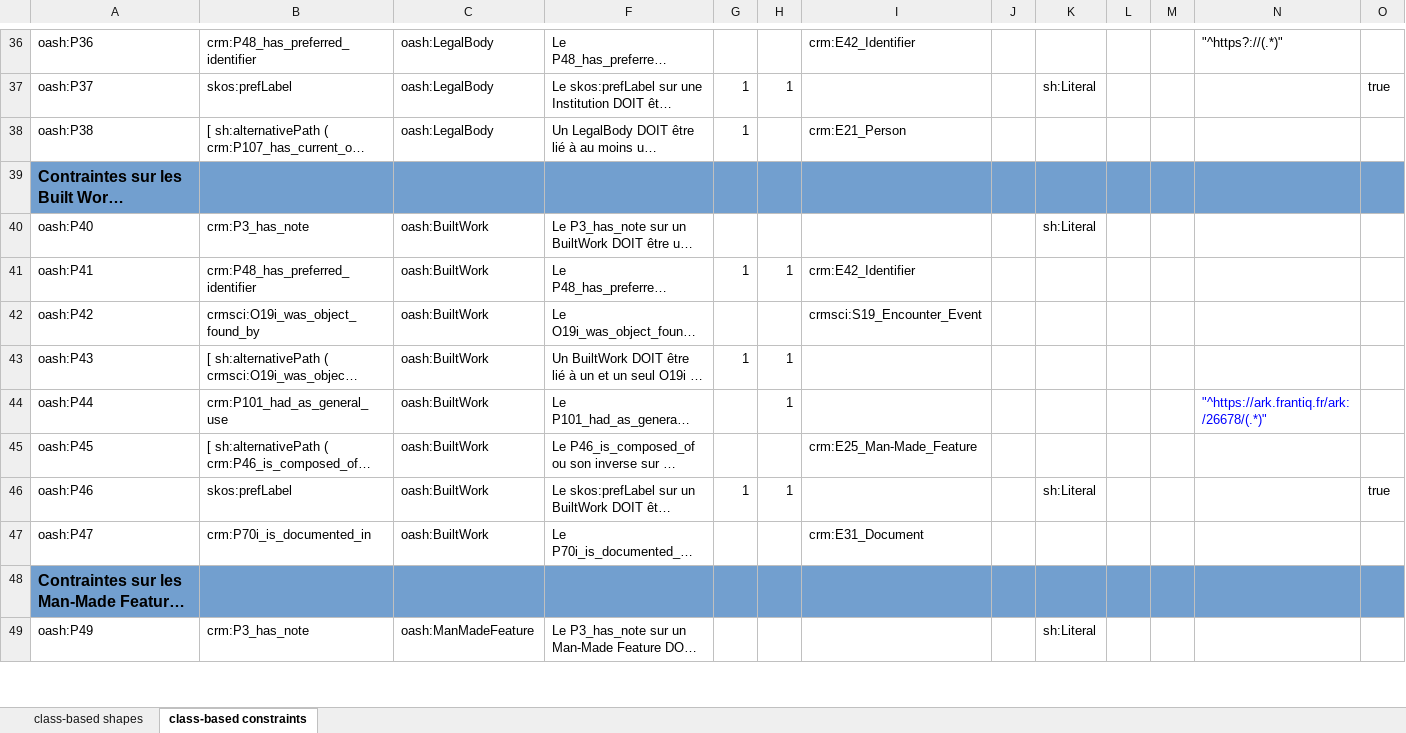
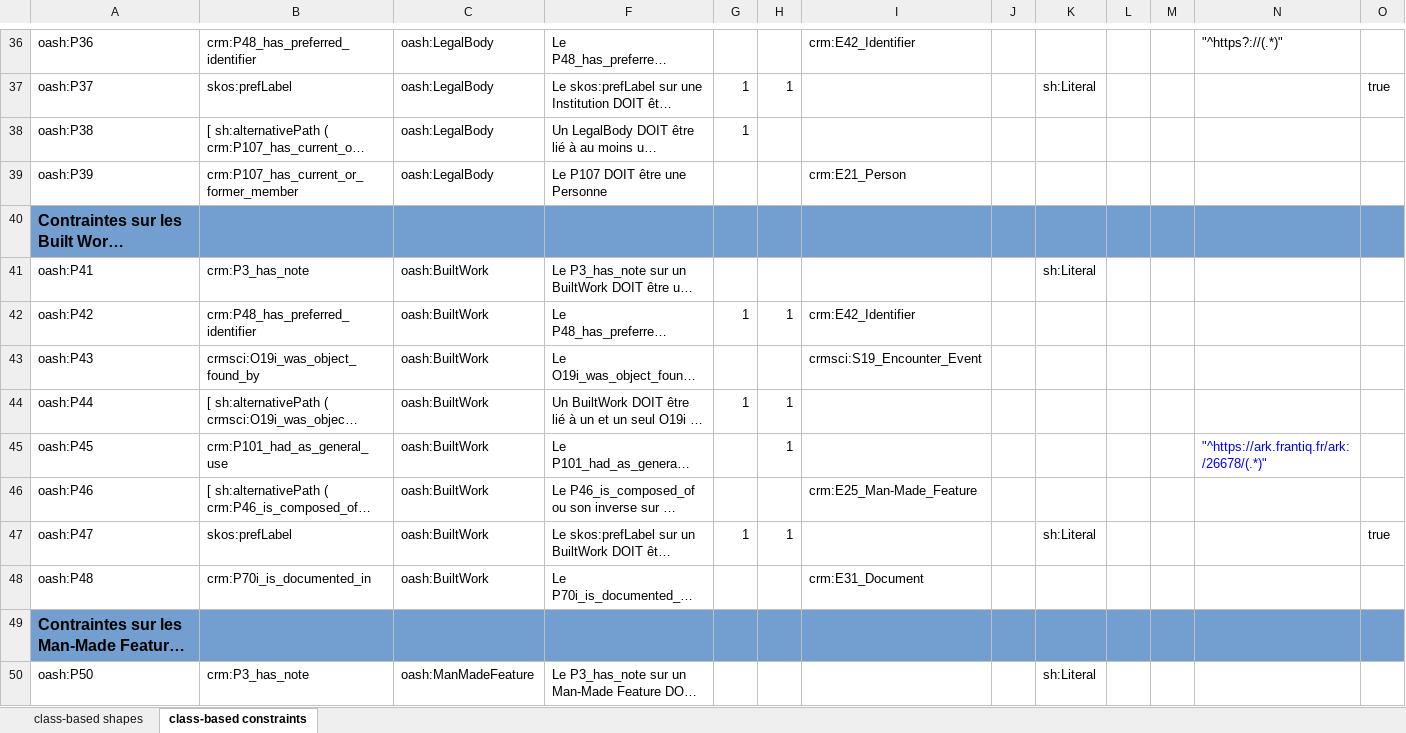
Before and after one commit to sparna-git/masa-git, an Excel workbook: federation/src/main/webapp/theme-default/shapes/OpenArchaeo-Shapes.xlsx, sheet class-based constraints, drawn as a sheet; only a part is shown, gaps mark what is left out; long unchanged cells end in …; values as stored, in another font and other column widths than the file's, no borders; addresses are those after the commit; the diff covers the shown part only; the diff names each change by its address in the sheet, - before the commit and + after, or states it on an @@ line.

```diff
--- a/federation/src/main/webapp/theme-default/shapes/OpenArchaeo-Shapes.xlsx (sheet class-based constraints)
+++ b/federation/src/main/webapp/theme-default/shapes/OpenArchaeo-Shapes.xlsx (sheet class-based constraints)
-I38: crm:E21_Person
+I38: (empty)
+row 39: oash:P39 | crm:P107_has_current_or_former_member | oash:LegalBody | Le P107 DOIT être une Personne |  |  | crm:E21_Person
-A41: oash:P40
+A41: oash:P41
-A42: oash:P41
+A42: oash:P42
-A43: oash:P42
+A43: oash:P43
-A44: oash:P43
+A44: oash:P44
-A45: oash:P44
+A45: oash:P45
-A46: oash:P45
+A46: oash:P46
-A47: oash:P46
+A47: oash:P47
-A48: oash:P47
+A48: oash:P48
-A50: oash:P49
+A50: oash:P50
```
Also changed, not shown: 2 added rows, 2 removed rows and 74 edited cells elsewhere in this sheet, 1 other file.
